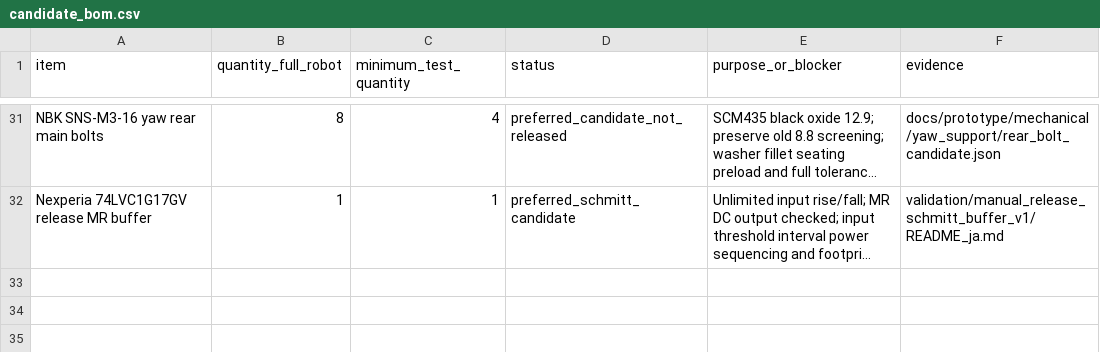
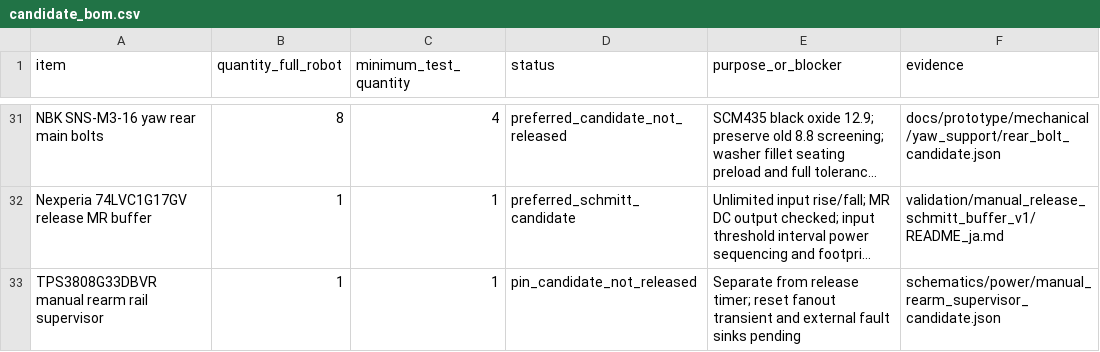
Before and after one commit to meganetaaan/stack-chan-mujoco, a CSV file: docs/prototype/engineering/prototype_decision/candidate_bom.csv, drawn as a sheet; only a part is shown, gaps mark what is left out; long unchanged cells end in …; the diff names each change by its address in the sheet, - before the commit and + after, or states it on an @@ line.

Commit message:
Add independent logic rail supervisor to rearm wiring candidate

```diff
--- a/docs/prototype/engineering/prototype_decision/candidate_bom.csv
+++ b/docs/prototype/engineering/prototype_decision/candidate_bom.csv
+row 33: TPS3808G33DBVR manual rearm rail supervisor | 1 | 1 | pin_candidate_not_released | Separate from release timer; reset fanout transient and external fault sinks pending | schematics/power/manual_rearm_supervisor_candidate.json
```
Also changed, not shown: 6 other files.
